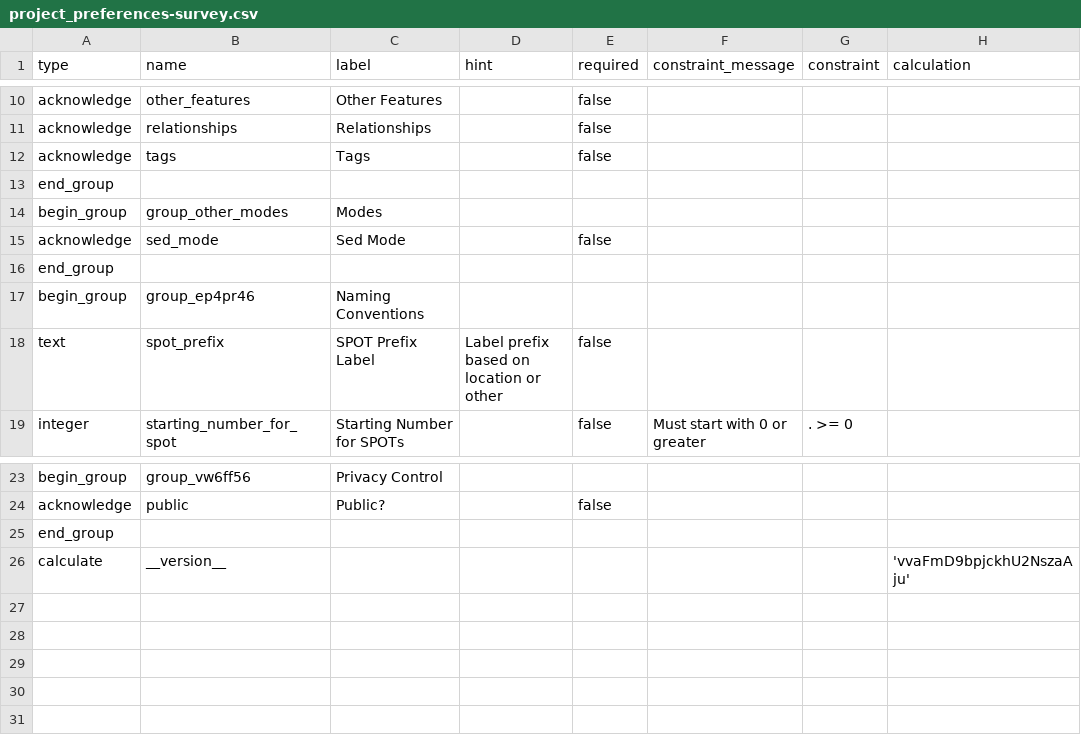
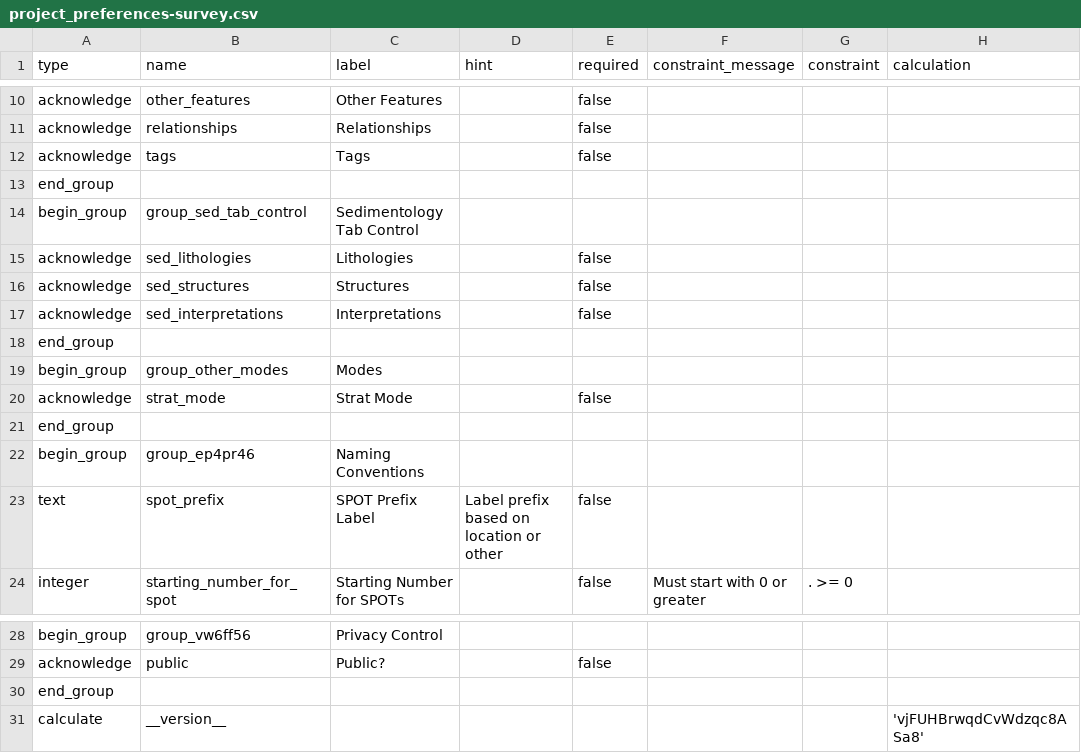
Before and after one commit to StraboSpot/strabo-mobile, a CSV file: www/app/data-models/project_preferences-survey.csv, drawn as a sheet; only a part is shown, gaps mark what is left out.

Commit message:
updated preferences for Strat Mode and Sed Tabs

```diff
--- a/www/app/data-models/project_preferences-survey.csv
+++ b/www/app/data-models/project_preferences-survey.csv
@@ -13,4 +13,9 @@ acknowledge,tags,Tags,,false,,,
 end_group,,,,,,,
+begin_group,group_sed_tab_control,Sedimentology Tab Control,,,,,
+acknowledge,sed_lithologies,Lithologies,,false,,,
+acknowledge,sed_structures,Structures,,false,,,
+acknowledge,sed_interpretations,Interpretations,,false,,,
+end_group,,,,,,,
 begin_group,group_other_modes,Modes,,,,,
-acknowledge,sed_mode,Sed Mode,,false,,,
+acknowledge,strat_mode,Strat Mode,,false,,,
 end_group,,,,,,,
@@ -25,2 +30,2 @@ acknowledge,public,Public?,,false,,,
 end_group,,,,,,,
-calculate,__version__,,,,,,'vvaFmD9bpjckhU2NszaAju'
+calculate,__version__,,,,,,'vjFUHBrwqdCvWdzqc8ASa8'
```
Also changed, not shown: 4 other files.
